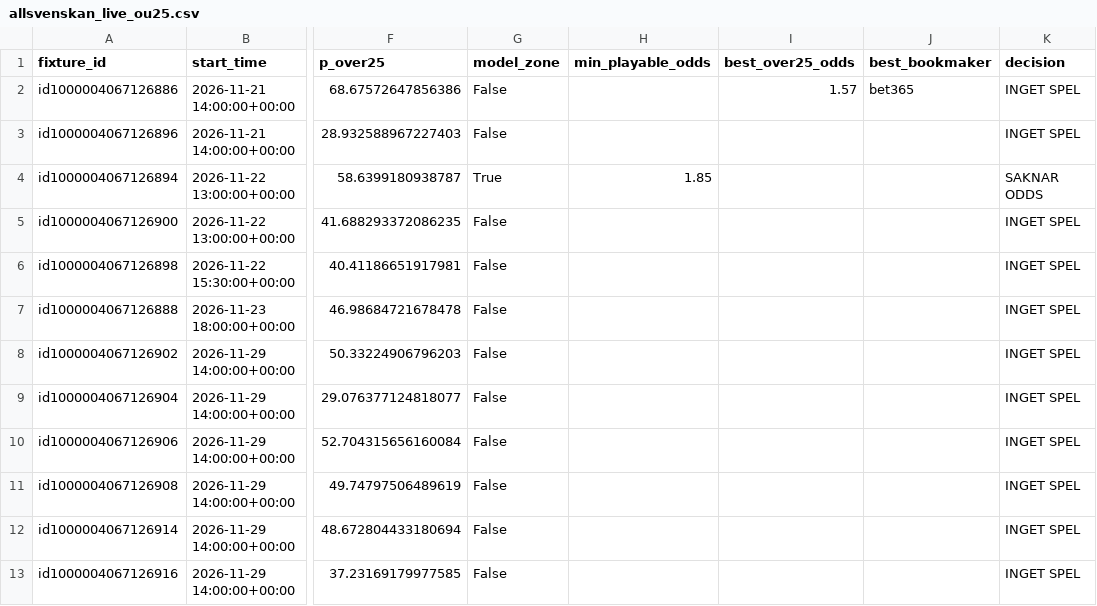
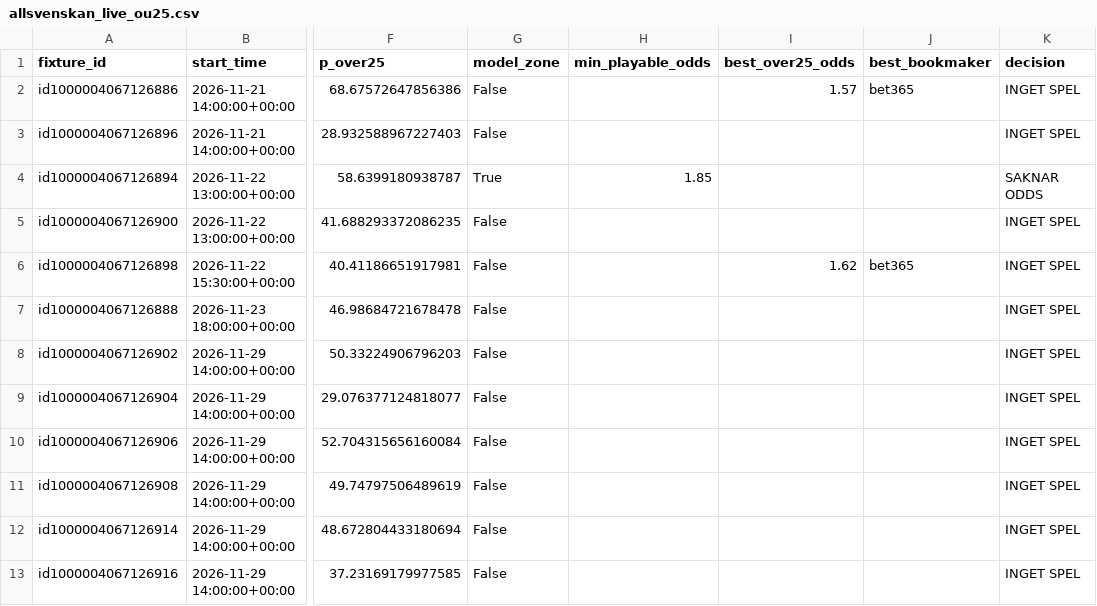
Before and after one commit to sebass80s/allsvenskan-ou25, a CSV file: data/allsvenskan_live_ou25.csv, drawn as a sheet; only a part is shown, gaps mark what is left out; the diff names each change by its address in the sheet, - before the commit and + after, or states it on an @@ line.

```diff
--- a/data/allsvenskan_live_ou25.csv
+++ b/data/allsvenskan_live_ou25.csv
-I6 (best_over25_odds): (empty)
+I6 (best_over25_odds): 1.62
-J6 (best_bookmaker): (empty)
+J6 (best_bookmaker): bet365
```
Also changed, not shown: data/allsvenskan_live_v2_b.csv.
